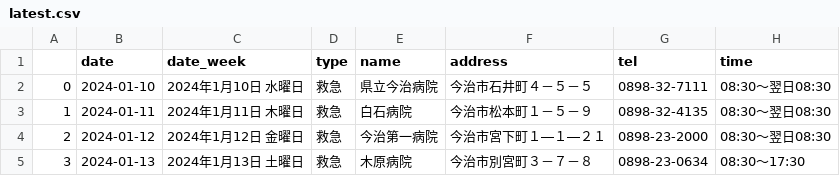
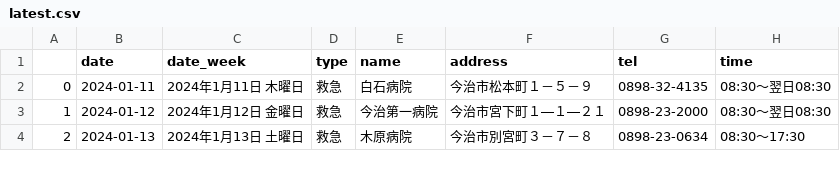
Before and after one commit to imabari/er-bot, a CSV file: latest.csv, drawn as a sheet; only a part is shown; removed rows and columns are numbered as before the commit, all else as after; the diff names each change by its address in the sheet, - before the commit and + after, or states it on an @@ line.

```diff
--- a/latest.csv
+++ b/latest.csv
-row 2: 0 | 2024-01-10 | 2024年1月10日 水曜日 | 救急 | 県立今治病院 | 今治市石井町４－５－５ | 0898-32-7111 | 08:30～翌日08:30
@@ column A renumbered from row 2 down @@
```
Also changed, not shown: 1 other file.
